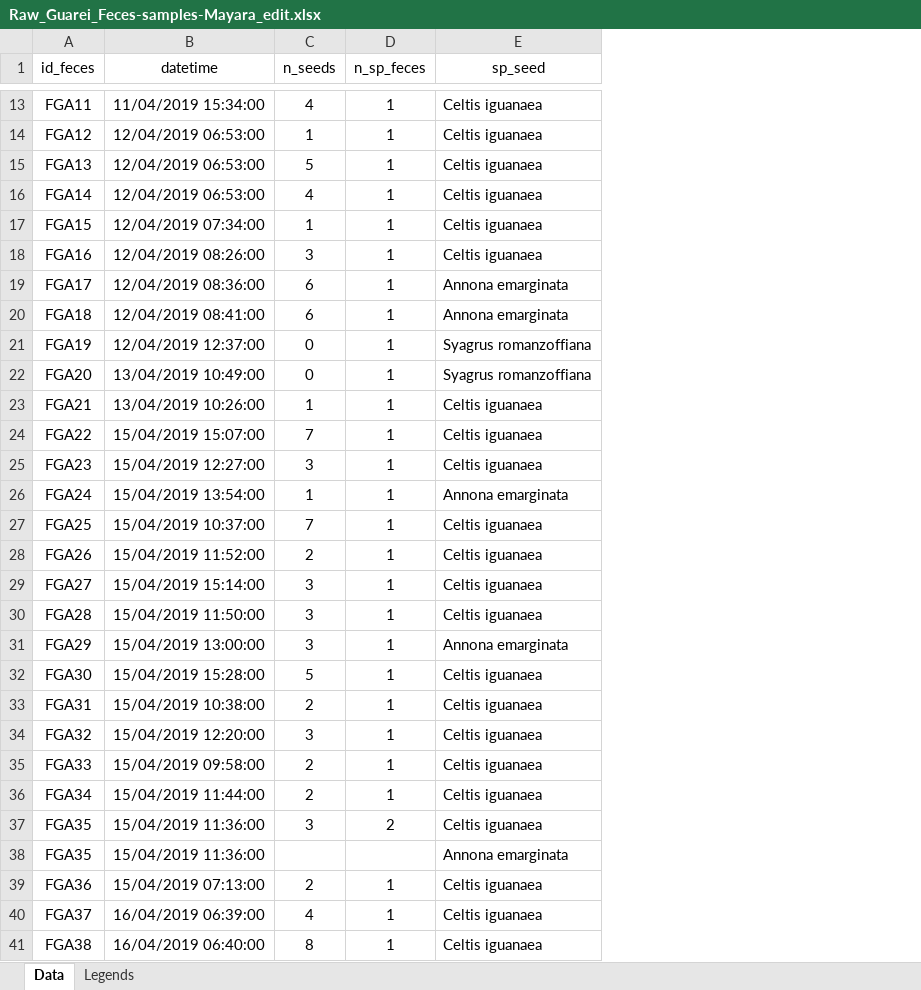
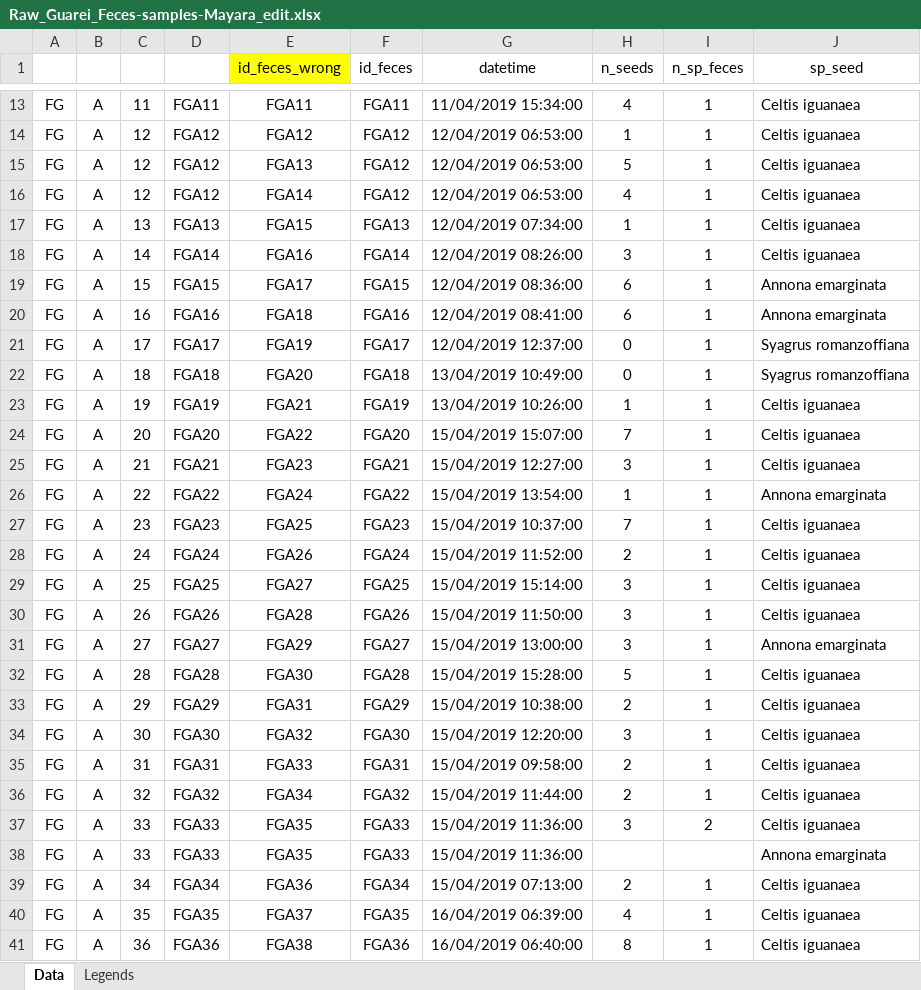
Before and after one commit to edmizac/BLT_IBM-Model, an Excel workbook: Data/Seed_dispersal/Raw_Guarei_Feces-samples-Mayara_edit.xlsx, sheet Data, drawn as a sheet; only a part is shown, gaps mark what is left out; values as stored, in another font and other column widths than the file's, no borders; addresses are those after the commit; the diff covers the shown part only; the diff names each change by its address in the sheet, - before the commit and + after, or states it on an @@ line.

Commit message:
Guarei seed dispersal data ready, Anne data to go

```diff
--- a/Data/Seed_dispersal/Raw_Guarei_Feces-samples-Mayara_edit.xlsx (sheet Data)
+++ b/Data/Seed_dispersal/Raw_Guarei_Feces-samples-Mayara_edit.xlsx (sheet Data)
+column A, rows 13-41: all FG
+column B, rows 13-41: all A
+column C, rows 13-41: 11 | 12 | 12 | 12 | 13 | 14 | 15 | 16 | 17 | 18 | 19 | 20 | 21 | 22 | 23 | 24 | 25 | 26 | 27 | 28 | 29 | 30 | 31 | 32 | 33 | 33 | 34 | 35 | 36
+column D, rows 13-41: FGA11 | FGA12 | FGA12 | FGA12 | FGA13 | FGA14 | FGA15 | FGA16 | FGA17 | FGA18 | FGA19 | FGA20 | FGA21 | FGA22 | FGA23 | FGA24 | FGA25 | FGA26 | FGA27 | FGA28 | FGA29 | FGA30 | FGA31 | FGA32 | FGA33 | FGA33 | FGA34 | FGA35 | FGA36
+column E (id_feces_wrong), rows 13-41: FGA11 | FGA12 | FGA13 | FGA14 | FGA15 | FGA16 | FGA17 | FGA18 | FGA19 | FGA20 | FGA21 | FGA22 | FGA23 | FGA24 | FGA25 | FGA26 | FGA27 | FGA28 | FGA29 | FGA30 | FGA31 | FGA32 | FGA33 | FGA34 | FGA35 | FGA35 | FGA36 | FGA37 | FGA38
-F15 (id_feces): FGA13
+F15 (id_feces): FGA12
-F16 (id_feces): FGA14
+F16 (id_feces): FGA12
-F17 (id_feces): FGA15
+F17 (id_feces): FGA13
-F18 (id_feces): FGA16
+F18 (id_feces): FGA14
-F19 (id_feces): FGA17
+F19 (id_feces): FGA15
-F20 (id_feces): FGA18
+F20 (id_feces): FGA16
-F21 (id_feces): FGA19
+F21 (id_feces): FGA17
-F22 (id_feces): FGA20
+F22 (id_feces): FGA18
-F23 (id_feces): FGA21
+F23 (id_feces): FGA19
-F24 (id_feces): FGA22
+F24 (id_feces): FGA20
-F25 (id_feces): FGA23
+F25 (id_feces): FGA21
-F26 (id_feces): FGA24
+F26 (id_feces): FGA22
-F27 (id_feces): FGA25
+F27 (id_feces): FGA23
-F28 (id_feces): FGA26
+F28 (id_feces): FGA24
-F29 (id_feces): FGA27
+F29 (id_feces): FGA25
-F30 (id_feces): FGA28
+F30 (id_feces): FGA26
-F31 (id_feces): FGA29
+F31 (id_feces): FGA27
-F32 (id_feces): FGA30
+F32 (id_feces): FGA28
-F33 (id_feces): FGA31
+F33 (id_feces): FGA29
-F34 (id_feces): FGA32
+F34 (id_feces): FGA30
-F35 (id_feces): FGA33
+F35 (id_feces): FGA31
-F36 (id_feces): FGA34
+F36 (id_feces): FGA32
-F37:F38 (id_feces): FGA35
+F37:F38 (id_feces): FGA33
-F39 (id_feces): FGA36
+F39 (id_feces): FGA34
-F40 (id_feces): FGA37
+F40 (id_feces): FGA35
-F41 (id_feces): FGA38
+F41 (id_feces): FGA36
```
Also changed, not shown: 529 edited cells and cell formats elsewhere in this sheet, Data/Seed_dispersal/Raw_Guarei_SDD-Mayara-final.xlsx, 6 other files.
